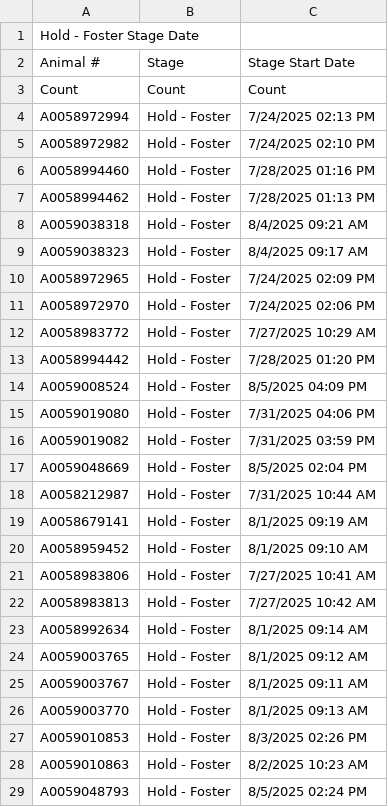
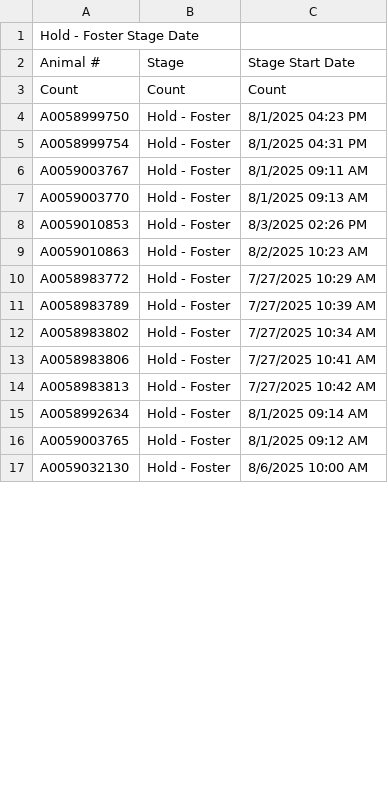
Before and after one commit to zsprowls/SPCAAutomation, a CSV file: FosterDash/data/Hold - Foster Stage Date.csv, drawn as a sheet; only a part is shown; the diff covers the shown part only.

```diff
--- a/FosterDash/data/Hold - Foster Stage Date.csv
+++ b/FosterDash/data/Hold - Foster Stage Date.csv
@@ -3,19 +3,11 @@
 "Count","Count","Count"
-"A0058972994","Hold - Foster","7/24/2025 02:13 PM"
-"A0058972982","Hold - Foster","7/24/2025 02:10 PM"
-"A0058994460","Hold - Foster","7/28/2025 01:16 PM"
-"A0058994462","Hold - Foster","7/28/2025 01:13 PM"
-"A0059038318","Hold - Foster","8/4/2025 09:21 AM"
-"A0059038323","Hold - Foster","8/4/2025 09:17 AM"
-"A0058972965","Hold - Foster","7/24/2025 02:09 PM"
-"A0058972970","Hold - Foster","7/24/2025 02:06 PM"
+"A0058999750","Hold - Foster","8/1/2025 04:23 PM"
+"A0058999754","Hold - Foster","8/1/2025 04:31 PM"
+"A0059003767","Hold - Foster","8/1/2025 09:11 AM"
+"A0059003770","Hold - Foster","8/1/2025 09:13 AM"
+"A0059010853","Hold - Foster","8/3/2025 02:26 PM"
+"A0059010863","Hold - Foster","8/2/2025 10:23 AM"
 "A0058983772","Hold - Foster","7/27/2025 10:29 AM"
-"A0058994442","Hold - Foster","7/28/2025 01:20 PM"
-"A0059008524","Hold - Foster","8/5/2025 04:09 PM"
-"A0059019080","Hold - Foster","7/31/2025 04:06 PM"
-"A0059019082","Hold - Foster","7/31/2025 03:59 PM"
-"A0059048669","Hold - Foster","8/5/2025 02:04 PM"
-"A0058212987","Hold - Foster","7/31/2025 10:44 AM"
-"A0058679141","Hold - Foster","8/1/2025 09:19 AM"
-"A0058959452","Hold - Foster","8/1/2025 09:10 AM"
+"A0058983789","Hold - Foster","7/27/2025 10:39 AM"
+"A0058983802","Hold - Foster","7/27/2025 10:34 AM"
 "A0058983806","Hold - Foster","7/27/2025 10:41 AM"
@@ -24,6 +16,2 @@
 "A0059003765","Hold - Foster","8/1/2025 09:12 AM"
-"A0059003767","Hold - Foster","8/1/2025 09:11 AM"
-"A0059003770","Hold - Foster","8/1/2025 09:13 AM"
-"A0059010853","Hold - Foster","8/3/2025 02:26 PM"
-"A0059010863","Hold - Foster","8/2/2025 10:23 AM"
-"A0059048793","Hold - Foster","8/5/2025 02:24 PM"
+"A0059032130","Hold - Foster","8/6/2025 10:00 AM"
```
Also changed, not shown: 3 added rows, 10 removed rows, 1 moved row and 4 edited cells elsewhere in this file, FosterDash/data/AnimalInventory.csv, FosterDash/data/FosterCurrent.csv.
